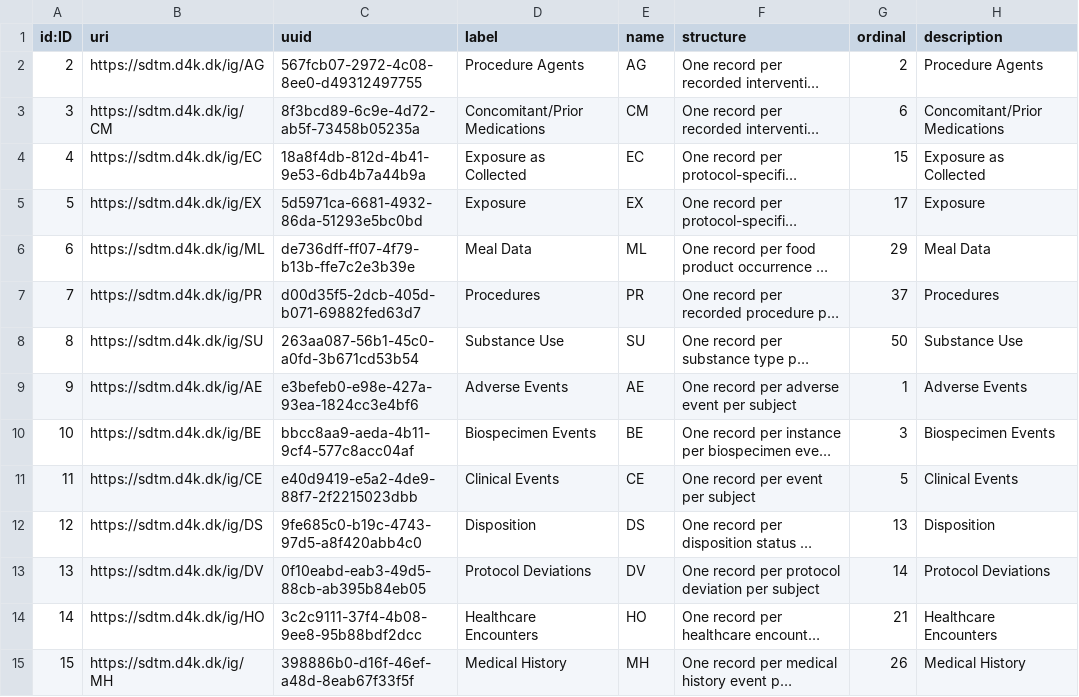
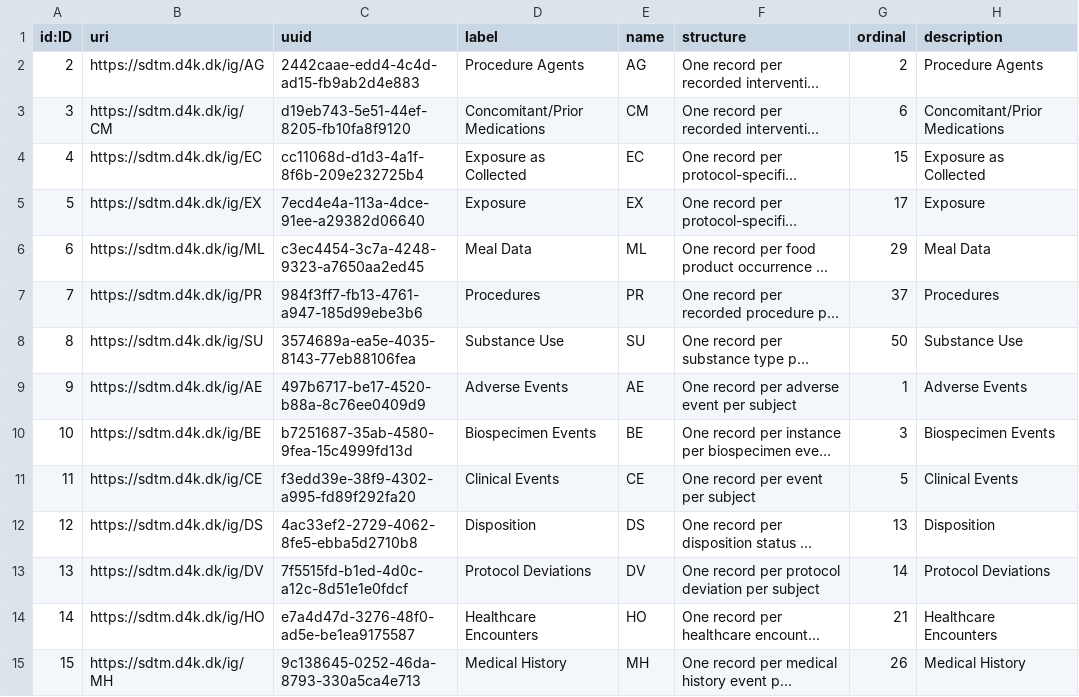
Before and after one commit to data4knowledge/sdtm_prep, a CSV file: load_data/node-domain-1.csv, drawn as a sheet; only a part is shown; long unchanged cells end in …; the diff covers the shown part only; the diff names each change by its address in the sheet, - before the commit and + after, or states it on an @@ line.

Commit message:
Update service environment and fix ordinals

```diff
--- a/load_data/node-domain-1.csv
+++ b/load_data/node-domain-1.csv
-C2 (uuid): 567fcb07-2972-4c08-8ee0-d49312497755
+C2 (uuid): 2442caae-edd4-4c4d-ad15-fb9ab2d4e883
-C3 (uuid): 8f3bcd89-6c9e-4d72-ab5f-73458b05235a
+C3 (uuid): d19eb743-5e51-44ef-8205-fb10fa8f9120
-C4 (uuid): 18a8f4db-812d-4b41-9e53-6db4b7a44b9a
+C4 (uuid): cc11068d-d1d3-4a1f-8f6b-209e232725b4
-C5 (uuid): 5d5971ca-6681-4932-86da-51293e5bc0bd
+C5 (uuid): 7ecd4e4a-113a-4dce-91ee-a29382d06640
-C6 (uuid): de736dff-ff07-4f79-b13b-ffe7c2e3b39e
+C6 (uuid): c3ec4454-3c7a-4248-9323-a7650aa2ed45
-C7 (uuid): d00d35f5-2dcb-405d-b071-69882fed63d7
+C7 (uuid): 984f3ff7-fb13-4761-a947-185d99ebe3b6
-C8 (uuid): 263aa087-56b1-45c0-a0fd-3b671cd53b54
+C8 (uuid): 3574689a-ea5e-4035-8143-77eb88106fea
-C9 (uuid): e3befeb0-e98e-427a-93ea-1824cc3e4bf6
+C9 (uuid): 497b6717-be17-4520-b88a-8c76ee0409d9
-C10 (uuid): bbcc8aa9-aeda-4b11-9cf4-577c8acc04af
+C10 (uuid): b7251687-35ab-4580-9fea-15c4999fd13d
-C11 (uuid): e40d9419-e5a2-4de9-88f7-2f2215023dbb
+C11 (uuid): f3edd39e-38f9-4302-a995-fd89f292fa20
-C12 (uuid): 9fe685c0-b19c-4743-97d5-a8f420abb4c0
+C12 (uuid): 4ac33ef2-2729-4062-8fe5-ebba5d2710b8
-C13 (uuid): 0f10eabd-eab3-49d5-88cb-ab395b84eb05
+C13 (uuid): 7f5515fd-b1ed-4d0c-a12c-8d51e1e0fdcf
-C14 (uuid): 3c2c9111-37f4-4b08-9ee8-95b88bdf2dcc
+C14 (uuid): e7a4d47d-3276-48f0-ad5e-be1ea9175587
-C15 (uuid): 398886b0-d16f-46ef-a48d-8eab67f33f5f
+C15 (uuid): 9c138645-0252-46da-8793-330a5ca4e713
```
Also changed, not shown: 49 edited cells elsewhere in this file, 10 other files.
